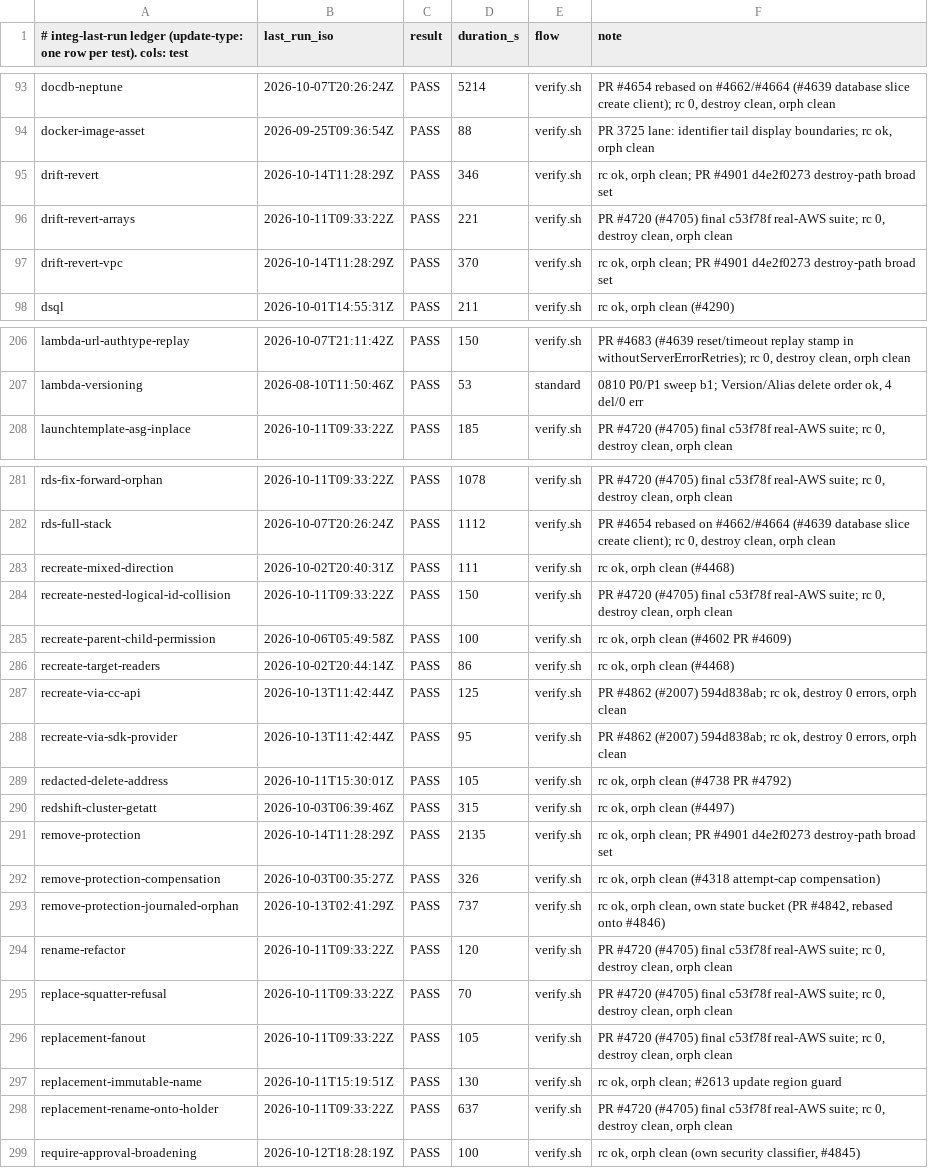
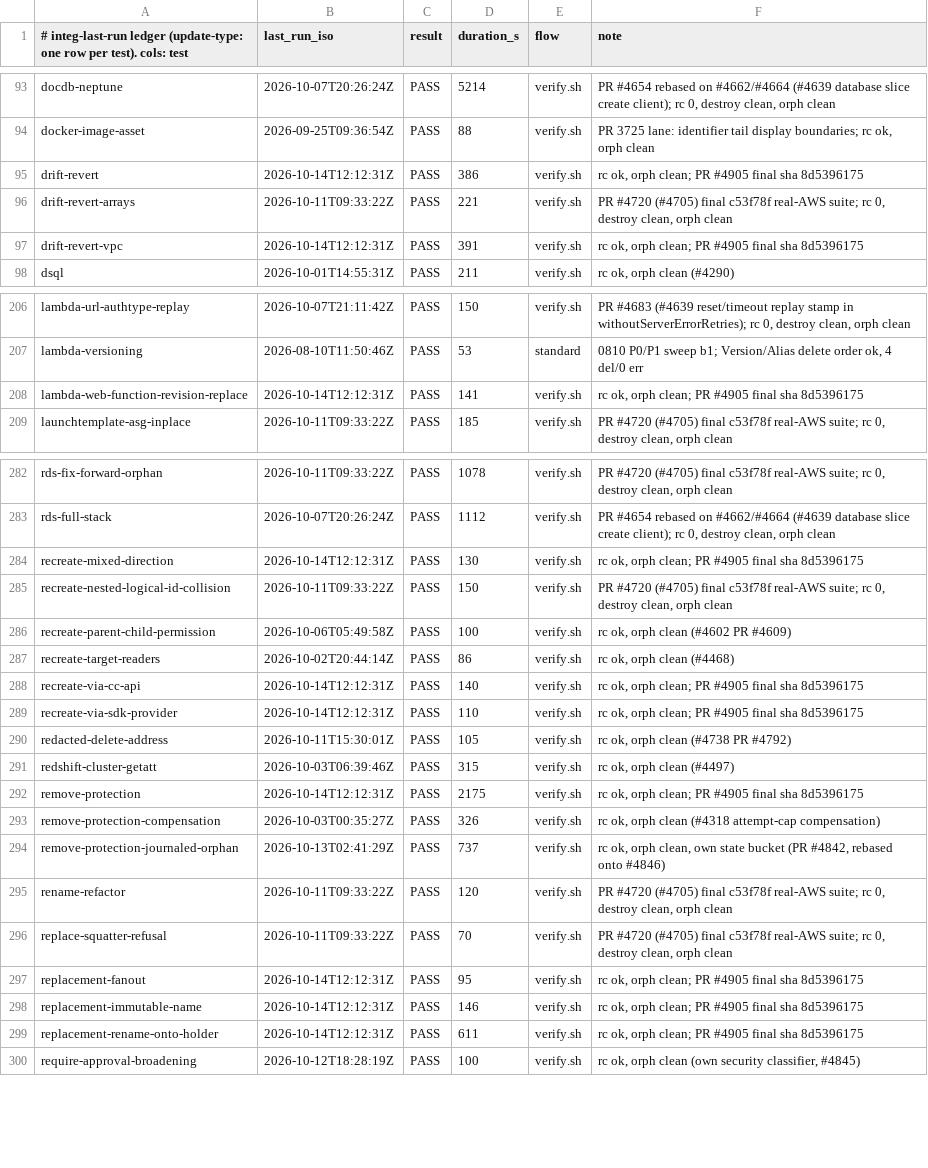
Before and after one commit to cm-suzuki-ryo/cdkd, a TSV file: docs/_generated/integ-last-run.tsv, drawn as a sheet; only a part is shown, gaps mark what is left out; the diff covers the shown part only.

Commit message:
fix(deploy): retry a replaced resource's refused delete after the rest of the deploy (#4905)

```diff
--- a/docs/_generated/integ-last-run.tsv
+++ b/docs/_generated/integ-last-run.tsv
@@ -94,5 +94,5 @@ docdb-neptune	2026-10-07T20:26:24Z	PASS	5214	verify.sh	PR #4654 rebased on #4662
 docker-image-asset	2026-09-25T09:36:54Z	PASS	88	verify.sh	PR 3725 lane: identifier tail display boundaries; rc ok, orph clean
-drift-revert	2026-10-14T11:28:29Z	PASS	346	verify.sh	rc ok, orph clean; PR #4901 d4e2f0273 destroy-path broad set
+drift-revert	2026-10-14T12:12:31Z	PASS	386	verify.sh	rc ok, orph clean; PR #4905 final sha 8d5396175
 drift-revert-arrays	2026-10-11T09:33:22Z	PASS	221	verify.sh	PR #4720 (#4705) final c53f78f real-AWS suite; rc 0, destroy clean, orph clean
-drift-revert-vpc	2026-10-14T11:28:29Z	PASS	370	verify.sh	rc ok, orph clean; PR #4901 d4e2f0273 destroy-path broad set
+drift-revert-vpc	2026-10-14T12:12:31Z	PASS	391	verify.sh	rc ok, orph clean; PR #4905 final sha 8d5396175
 dsql	2026-10-01T14:55:31Z	PASS	211	verify.sh	rc ok, orph clean (#4290)
@@ -207,2 +207,3 @@ lambda-url-authtype-replay	2026-10-07T21:11:42Z	PASS	150	verify.sh	PR #4683 (#46
 lambda-versioning	2026-08-10T11:50:46Z	PASS	53	standard	0810 P0/P1 sweep b1; Version/Alias delete order ok, 4 del/0 err
+lambda-web-function-revision-replace	2026-10-14T12:12:31Z	PASS	141	verify.sh	rc ok, orph clean; PR #4905 final sha 8d5396175
 launchtemplate-asg-inplace	2026-10-11T09:33:22Z	PASS	185	verify.sh	PR #4720 (#4705) final c53f78f real-AWS suite; rc 0, destroy clean, orph clean
@@ -282,3 +283,3 @@ rds-fix-forward-orphan	2026-10-11T09:33:22Z	PASS	1078	verify.sh	PR #4720 (#4705)
 rds-full-stack	2026-10-07T20:26:24Z	PASS	1112	verify.sh	PR #4654 rebased on #4662/#4664 (#4639 database slice create client); rc 0, destroy clean, orph clean
-recreate-mixed-direction	2026-10-02T20:40:31Z	PASS	111	verify.sh	rc ok, orph clean (#4468)
+recreate-mixed-direction	2026-10-14T12:12:31Z	PASS	130	verify.sh	rc ok, orph clean; PR #4905 final sha 8d5396175
 recreate-nested-logical-id-collision	2026-10-11T09:33:22Z	PASS	150	verify.sh	PR #4720 (#4705) final c53f78f real-AWS suite; rc 0, destroy clean, orph clean
@@ -286,7 +287,7 @@ recreate-parent-child-permission	2026-10-06T05:49:58Z	PASS	100	verify.sh	rc ok,
 recreate-target-readers	2026-10-02T20:44:14Z	PASS	86	verify.sh	rc ok, orph clean (#4468)
-recreate-via-cc-api	2026-10-13T11:42:44Z	PASS	125	verify.sh	PR #4862 (#2007) 594d838ab; rc ok, destroy 0 errors, orph clean
-recreate-via-sdk-provider	2026-10-13T11:42:44Z	PASS	95	verify.sh	PR #4862 (#2007) 594d838ab; rc ok, destroy 0 errors, orph clean
+recreate-via-cc-api	2026-10-14T12:12:31Z	PASS	140	verify.sh	rc ok, orph clean; PR #4905 final sha 8d5396175
+recreate-via-sdk-provider	2026-10-14T12:12:31Z	PASS	110	verify.sh	rc ok, orph clean; PR #4905 final sha 8d5396175
 redacted-delete-address	2026-10-11T15:30:01Z	PASS	105	verify.sh	rc ok, orph clean (#4738 PR #4792)
 redshift-cluster-getatt	2026-10-03T06:39:46Z	PASS	315	verify.sh	rc ok, orph clean (#4497)
-remove-protection	2026-10-14T11:28:29Z	PASS	2135	verify.sh	rc ok, orph clean; PR #4901 d4e2f0273 destroy-path broad set
+remove-protection	2026-10-14T12:12:31Z	PASS	2175	verify.sh	rc ok, orph clean; PR #4905 final sha 8d5396175
 remove-protection-compensation	2026-10-03T00:35:27Z	PASS	326	verify.sh	rc ok, orph clean (#4318 attempt-cap compensation)
@@ -295,5 +296,5 @@ rename-refactor	2026-10-11T09:33:22Z	PASS	120	verify.sh	PR #4720 (#4705) final c
 replace-squatter-refusal	2026-10-11T09:33:22Z	PASS	70	verify.sh	PR #4720 (#4705) final c53f78f real-AWS suite; rc 0, destroy clean, orph clean
-replacement-fanout	2026-10-11T09:33:22Z	PASS	105	verify.sh	PR #4720 (#4705) final c53f78f real-AWS suite; rc 0, destroy clean, orph clean
-replacement-immutable-name	2026-10-11T15:19:51Z	PASS	130	verify.sh	rc ok, orph clean; #2613 update region guard
-replacement-rename-onto-holder	2026-10-11T09:33:22Z	PASS	637	verify.sh	PR #4720 (#4705) final c53f78f real-AWS suite; rc 0, destroy clean, orph clean
+replacement-fanout	2026-10-14T12:12:31Z	PASS	95	verify.sh	rc ok, orph clean; PR #4905 final sha 8d5396175
+replacement-immutable-name	2026-10-14T12:12:31Z	PASS	146	verify.sh	rc ok, orph clean; PR #4905 final sha 8d5396175
+replacement-rename-onto-holder	2026-10-14T12:12:31Z	PASS	611	verify.sh	rc ok, orph clean; PR #4905 final sha 8d5396175
 require-approval-broadening	2026-10-12T18:28:19Z	PASS	100	verify.sh	rc ok, orph clean (own security classifier, #4845)
```
Also changed, not shown: 20 edited cells elsewhere in this file, 21 other files.
